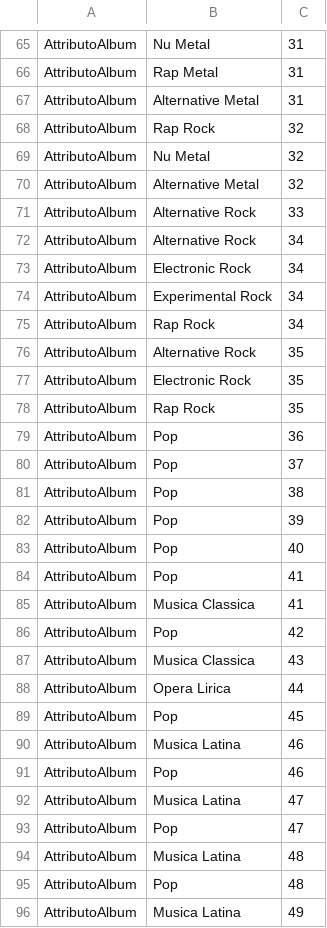
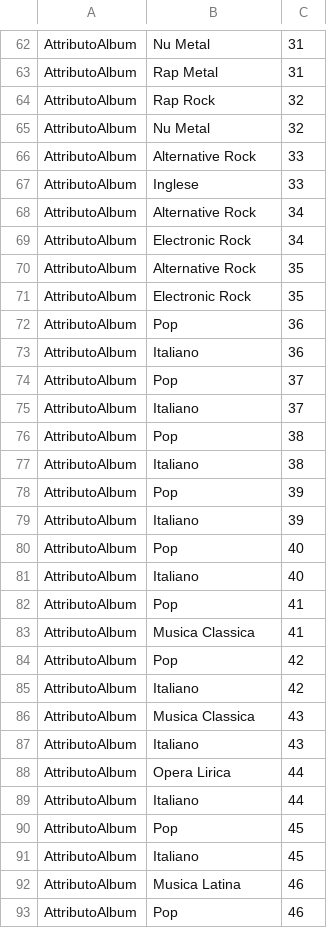
Before and after one commit to SgNao/BDProject, a CSV file: csvFiles/PopDB - AttributoAlbum.csv, drawn as a sheet; only a part is shown, gaps mark what is left out; the shorter side is filled out with more unchanged rows; the diff covers the shown part only.

```diff
--- a/csvFiles/PopDB - AttributoAlbum.csv
+++ b/csvFiles/PopDB - AttributoAlbum.csv
@@ -66,19 +63,20 @@ AttributoAlbum,Nu Metal,31
 AttributoAlbum,Rap Metal,31
-AttributoAlbum,Alternative Metal,31
 AttributoAlbum,Rap Rock,32
 AttributoAlbum,Nu Metal,32
-AttributoAlbum,Alternative Metal,32
 AttributoAlbum,Alternative Rock,33
+AttributoAlbum,Inglese,33
 AttributoAlbum,Alternative Rock,34
 AttributoAlbum,Electronic Rock,34
-AttributoAlbum,Experimental Rock,34
-AttributoAlbum,Rap Rock,34
 AttributoAlbum,Alternative Rock,35
 AttributoAlbum,Electronic Rock,35
-AttributoAlbum,Rap Rock,35
 AttributoAlbum,Pop,36
+AttributoAlbum,Italiano,36
 AttributoAlbum,Pop,37
+AttributoAlbum,Italiano,37
 AttributoAlbum,Pop,38
+AttributoAlbum,Italiano,38
 AttributoAlbum,Pop,39
+AttributoAlbum,Italiano,39
 AttributoAlbum,Pop,40
+AttributoAlbum,Italiano,40
 AttributoAlbum,Pop,41
@@ -86,5 +84,9 @@ AttributoAlbum,Musica Classica,41
 AttributoAlbum,Pop,42
+AttributoAlbum,Italiano,42
 AttributoAlbum,Musica Classica,43
+AttributoAlbum,Italiano,43
 AttributoAlbum,Opera Lirica,44
+AttributoAlbum,Italiano,44
 AttributoAlbum,Pop,45
+AttributoAlbum,Italiano,45
 AttributoAlbum,Musica Latina,46
```
Also changed, not shown: 8 added rows, 10 removed rows and 2 edited cells elsewhere in this file, 9 other files.
